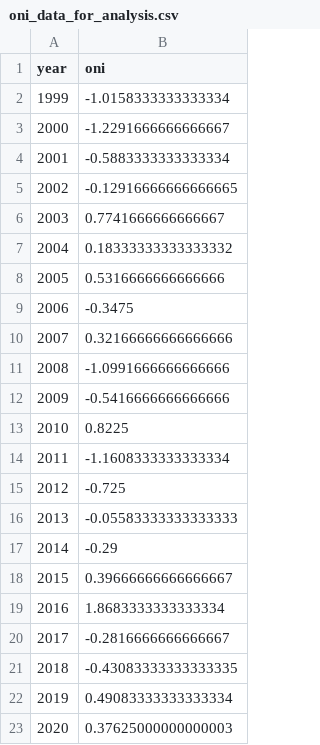
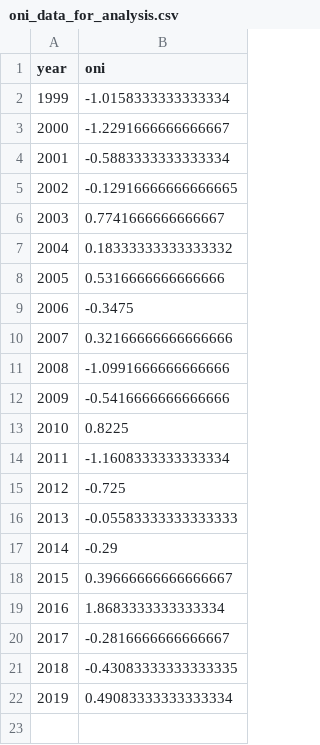
Before and after one commit to veggerk/Puget-Sound-shrimp-paper, a CSV file: data/clean/oni_data_for_analysis.csv, drawn as a sheet.

Commit message:
limited clean oni data to <= 2019

```diff
--- a/data/clean/oni_data_for_analysis.csv
+++ b/data/clean/oni_data_for_analysis.csv
@@ -22,2 +22 @@ year,oni
 2019,0.49083333333333334
-2020,0.37625000000000003
```
Also changed, not shown: 1 other file.
